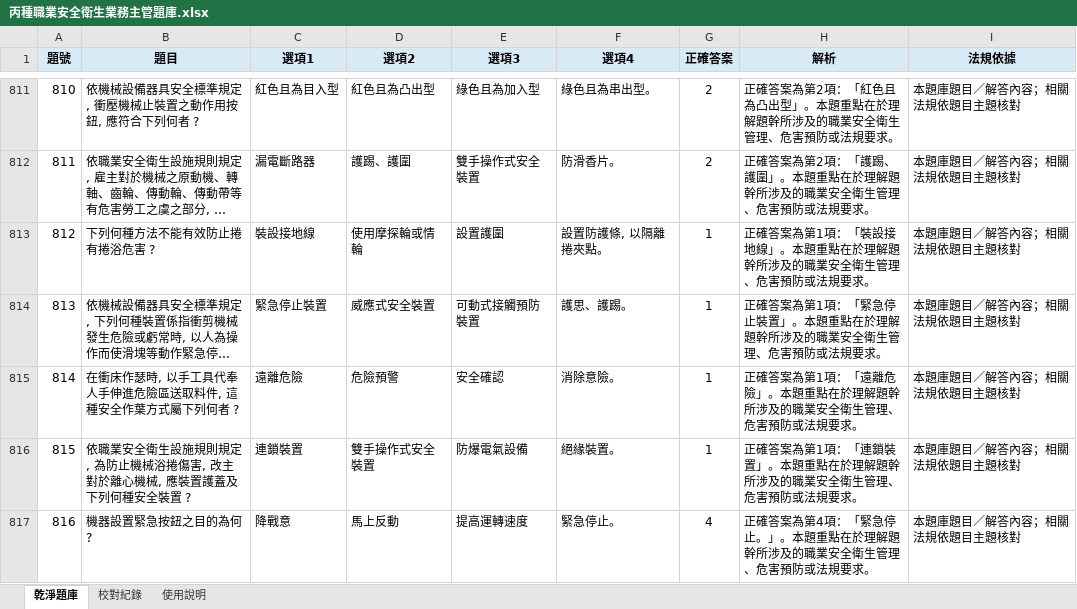
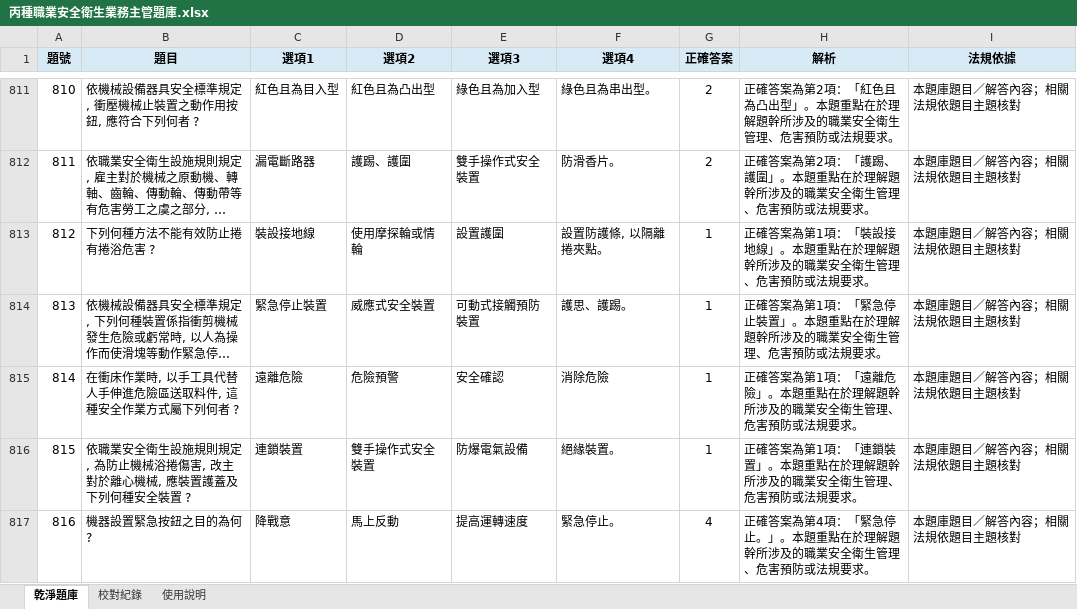
Before and after one commit to drher/drher.github.io, an Excel workbook: salf/丙種職業安全衛生業務主管題庫.xlsx, sheet 乾淨題庫, drawn as a sheet; only a part is shown, gaps mark what is left out; long unchanged cells end in …; values as stored, in another font and other column widths than the file's, no borders; the diff names each change by its address in the sheet, - before the commit and + after, or states it on an @@ line.

Commit message:
ds

```diff
--- a/salf/丙種職業安全衛生業務主管題庫.xlsx (sheet 乾淨題庫)
+++ b/salf/丙種職業安全衛生業務主管題庫.xlsx (sheet 乾淨題庫)
-B815 (題目): 在衝床作瑟時, 以手工具代奉人手伸進危險區送取料件, 這種安全作葉方式屬下列何者 ?
+B815 (題目): 在衝床作業時, 以手工具代替人手伸進危險區送取料件, 這種安全作業方式屬下列何者 ?
-F815 (選項4): 消除意險。
+F815 (選項4): 消除危險
```
